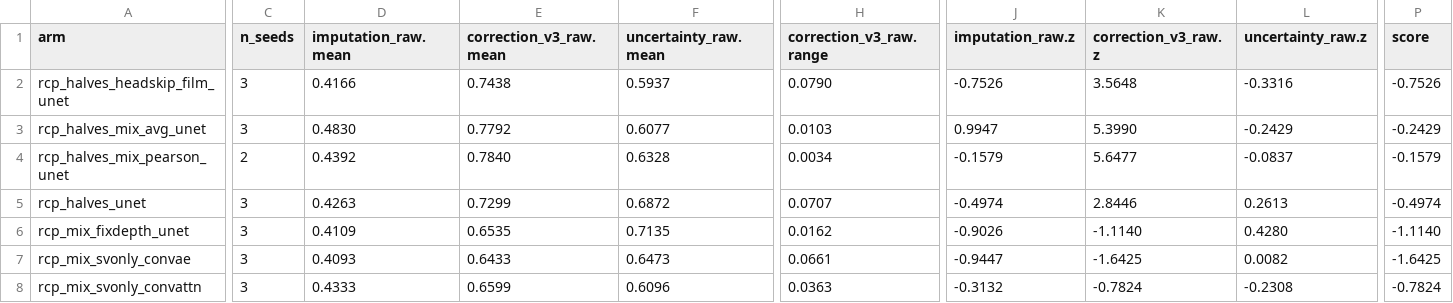
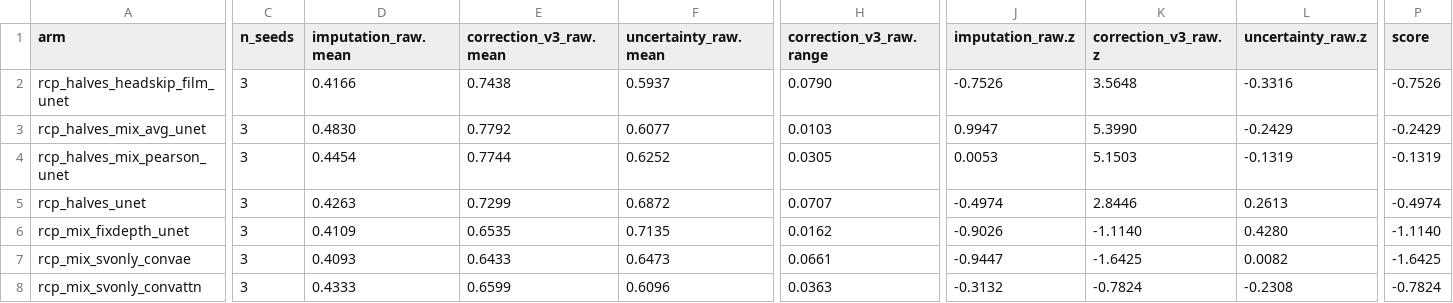
Before and after one commit to mehdiforoozandeh/CANDII, a TSV file: cruxvault/presentations/t370-minicandi-recipe/data/pareto_p256_sv.tsv, drawn as a sheet; only a part is shown, gaps mark what is left out; the diff covers the shown part only; the diff names each change by its address in the sheet, - before the commit and + after, or states it on an @@ line.

```diff
--- a/cruxvault/presentations/t370-minicandi-recipe/data/pareto_p256_sv.tsv
+++ b/cruxvault/presentations/t370-minicandi-recipe/data/pareto_p256_sv.tsv
-C4 (n_seeds): 2
+C4 (n_seeds): 3
-D4 (imputation_raw.mean): 0.4392
+D4 (imputation_raw.mean): 0.4454
-E4 (correction_v3_raw.mean): 0.7840
+E4 (correction_v3_raw.mean): 0.7744
-F4 (uncertainty_raw.mean): 0.6328
+F4 (uncertainty_raw.mean): 0.6252
-H4 (correction_v3_raw.range): 0.0034
+H4 (correction_v3_raw.range): 0.0305
-J4 (imputation_raw.z): -0.1579
+J4 (imputation_raw.z): 0.0053
-K4 (correction_v3_raw.z): 5.6477
+K4 (correction_v3_raw.z): 5.1503
-L4 (uncertainty_raw.z): -0.0837
+L4 (uncertainty_raw.z): -0.1319
-P4 (score): -0.1579
+P4 (score): -0.1319
```
Also changed, not shown: 3 edited cells elsewhere in this file, cruxvault/presentations/t370-minicandi-recipe/data/copy_gain_p16_sv.tsv, cruxvault/presentations/t370-minicandi-recipe/data/deck_arms_p16_sv.tsv, 10 other files.
